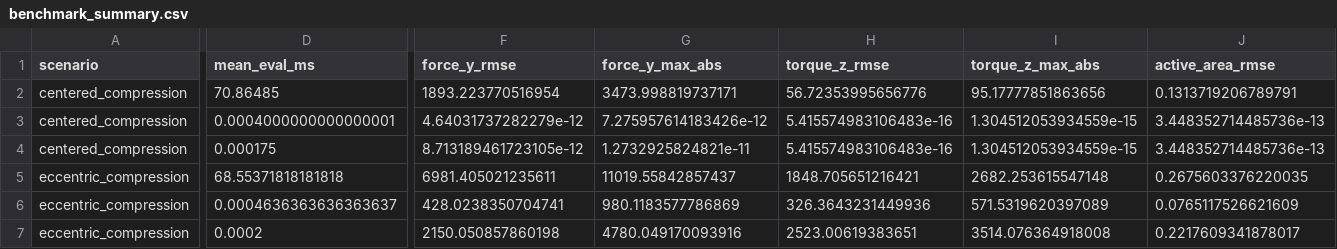
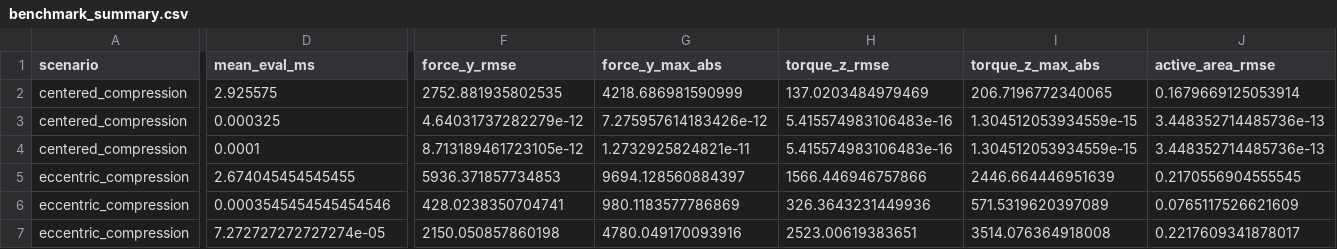
Before and after one commit to W-Moorer/ChronoSDF-Contact, a CSV file: paper/results/benchmark_box_contact/benchmark_summary.csv, drawn as a sheet; only a part is shown, gaps mark what is left out; the diff covers the shown part only; the diff names each change by its address in the sheet, - before the commit and + after, or states it on an @@ line.

```diff
--- a/paper/results/benchmark_box_contact/benchmark_summary.csv
+++ b/paper/results/benchmark_box_contact/benchmark_summary.csv
-D2 (mean_eval_ms): 70.86485
+D2 (mean_eval_ms): 2.925575
-F2 (force_y_rmse): 1893.223770516954
+F2 (force_y_rmse): 2752.881935802535
-G2 (force_y_max_abs): 3473.998819737171
+G2 (force_y_max_abs): 4218.686981590999
-H2 (torque_z_rmse): 56.72353995656776
+H2 (torque_z_rmse): 137.0203484979469
-I2 (torque_z_max_abs): 95.17777851863656
+I2 (torque_z_max_abs): 206.7196772340065
-J2 (active_area_rmse): 0.1313719206789791
+J2 (active_area_rmse): 0.1679669125053914
-D3 (mean_eval_ms): 0.0004000000000000001
+D3 (mean_eval_ms): 0.000325
-D4 (mean_eval_ms): 0.000175
+D4 (mean_eval_ms): 0.0001
-D5 (mean_eval_ms): 68.55371818181818
+D5 (mean_eval_ms): 2.674045454545455
-F5 (force_y_rmse): 6981.405021235611
+F5 (force_y_rmse): 5936.371857734853
-G5 (force_y_max_abs): 11019.55842857437
+G5 (force_y_max_abs): 9694.128560884397
-H5 (torque_z_rmse): 1848.705651216421
+H5 (torque_z_rmse): 1566.446946757866
-I5 (torque_z_max_abs): 2682.253615547148
+I5 (torque_z_max_abs): 2446.664446951639
-J5 (active_area_rmse): 0.2675603376220035
+J5 (active_area_rmse): 0.2170556904555545
-D6 (mean_eval_ms): 0.0004636363636363637
+D6 (mean_eval_ms): 0.0003545454545454546
-D7 (mean_eval_ms): 0.0002
+D7 (mean_eval_ms): 7.272727272727274e-05
```
Also changed, not shown: 2 edited cells elsewhere in this file, paper/results/benchmark_box_contact/benchmark_records.csv, 3 other files.
